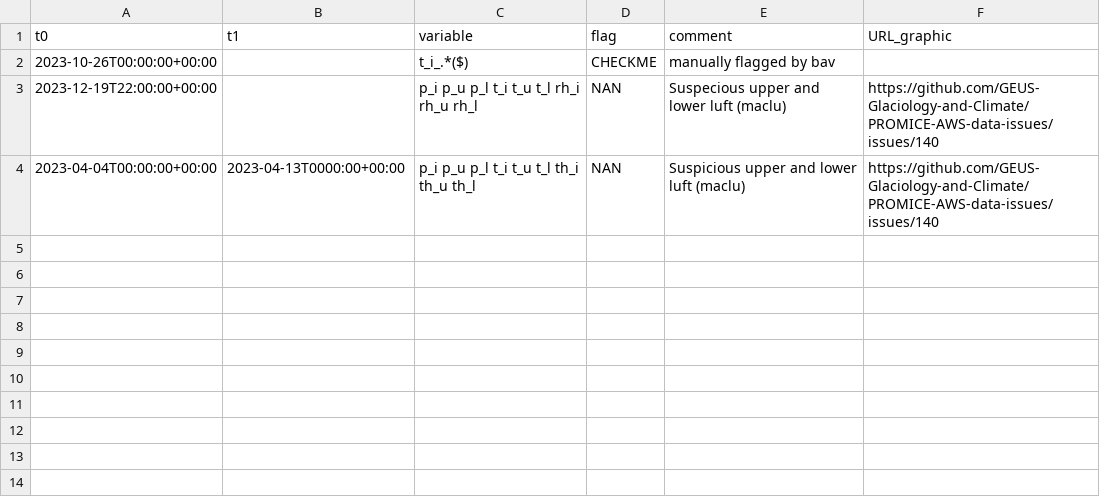
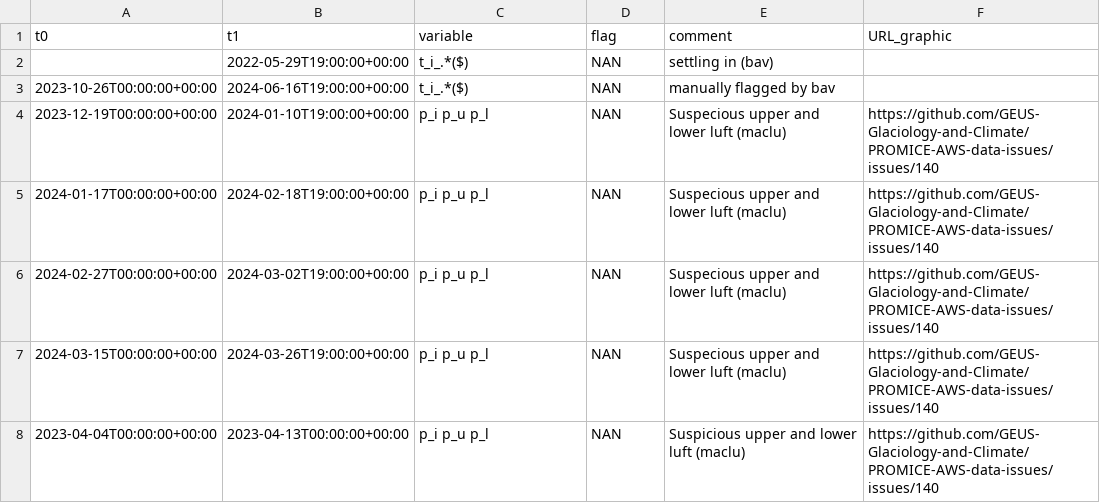
Before and after one commit to GEUS-Glaciology-and-Climate/PROMICE-AWS-data-issues, a CSV file: flags/TUN.csv, drawn as a sheet.

Commit message:
Update TUN after fieldwork

```diff
--- a/flags/TUN.csv
+++ b/flags/TUN.csv
@@ -1,4 +1,8 @@
 t0,t1,variable,flag,comment,URL_graphic
-2023-10-26T00:00:00+00:00,,t_i_.*($),CHECKME,manually flagged by bav,
-2023-12-19T22:00:00+00:00,,p_i p_u p_l t_i t_u t_l rh_i rh_u rh_l,NAN,Suspecious upper and lower luft (maclu),https://github.com/GEUS-Glaciology-and-Climate/PROMICE-AWS-data-issues/issues/140
-2023-04-04T00:00:00+00:00,2023-04-13T0000:00+00:00,p_i p_u p_l t_i t_u t_l th_i th_u th_l,NAN,Suspicious upper and lower luft (maclu),https://github.com/GEUS-Glaciology-and-Climate/PROMICE-AWS-data-issues/issues/140
+,2022-05-29T19:00:00+00:00,t_i_.*($),NAN,settling in (bav),
+2023-10-26T00:00:00+00:00,2024-06-16T19:00:00+00:00,t_i_.*($),NAN,manually flagged by bav,
+2023-12-19T00:00:00+00:00,2024-01-10T19:00:00+00:00,p_i p_u p_l,NAN,Suspecious upper and lower luft (maclu),https://github.com/GEUS-Glaciology-and-Climate/PROMICE-AWS-data-issues/issues/140
+2024-01-17T00:00:00+00:00,2024-02-18T19:00:00+00:00,p_i p_u p_l,NAN,Suspecious upper and lower luft (maclu),https://github.com/GEUS-Glaciology-and-Climate/PROMICE-AWS-data-issues/issues/140
+2024-02-27T00:00:00+00:00,2024-03-02T19:00:00+00:00,p_i p_u p_l,NAN,Suspecious upper and lower luft (maclu),https://github.com/GEUS-Glaciology-and-Climate/PROMICE-AWS-data-issues/issues/140
+2024-03-15T00:00:00+00:00,2024-03-26T19:00:00+00:00,p_i p_u p_l,NAN,Suspecious upper and lower luft (maclu),https://github.com/GEUS-Glaciology-and-Climate/PROMICE-AWS-data-issues/issues/140
+2023-04-04T00:00:00+00:00,2023-04-13T00:00:00+00:00,p_i p_u p_l,NAN,Suspicious upper and lower luft (maclu),https://github.com/GEUS-Glaciology-and-Climate/PROMICE-AWS-data-issues/issues/140
```
